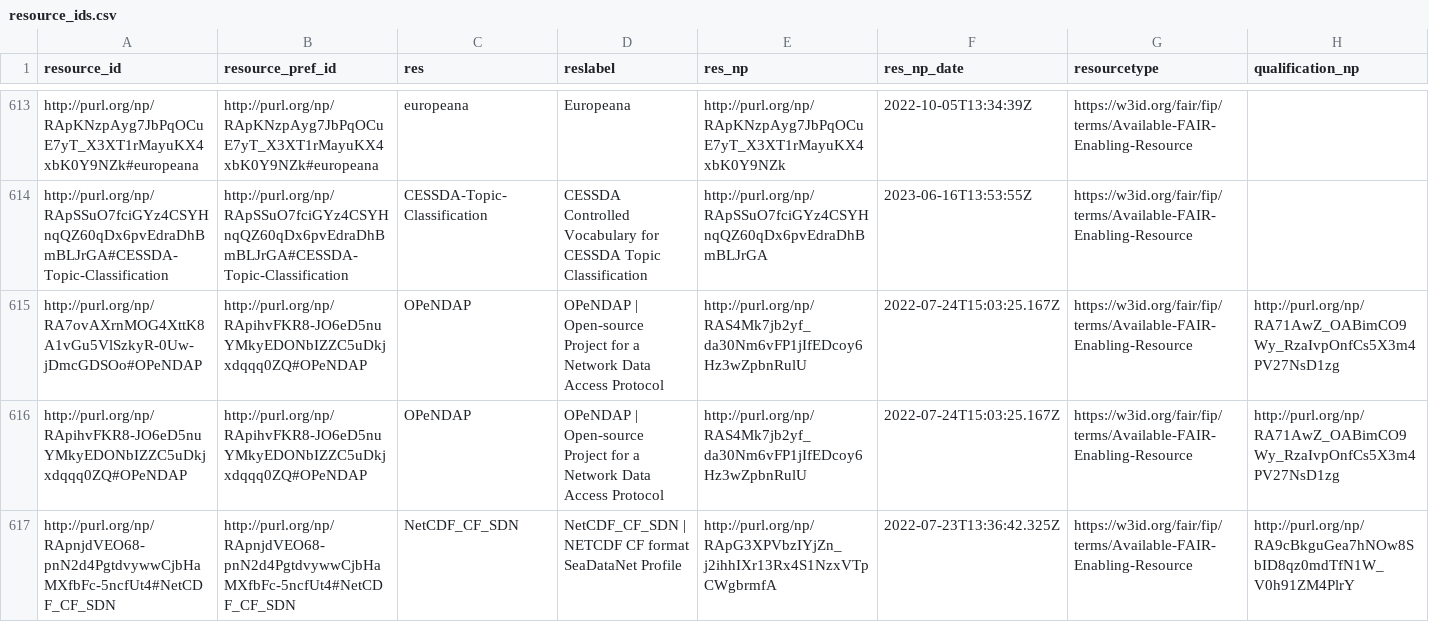
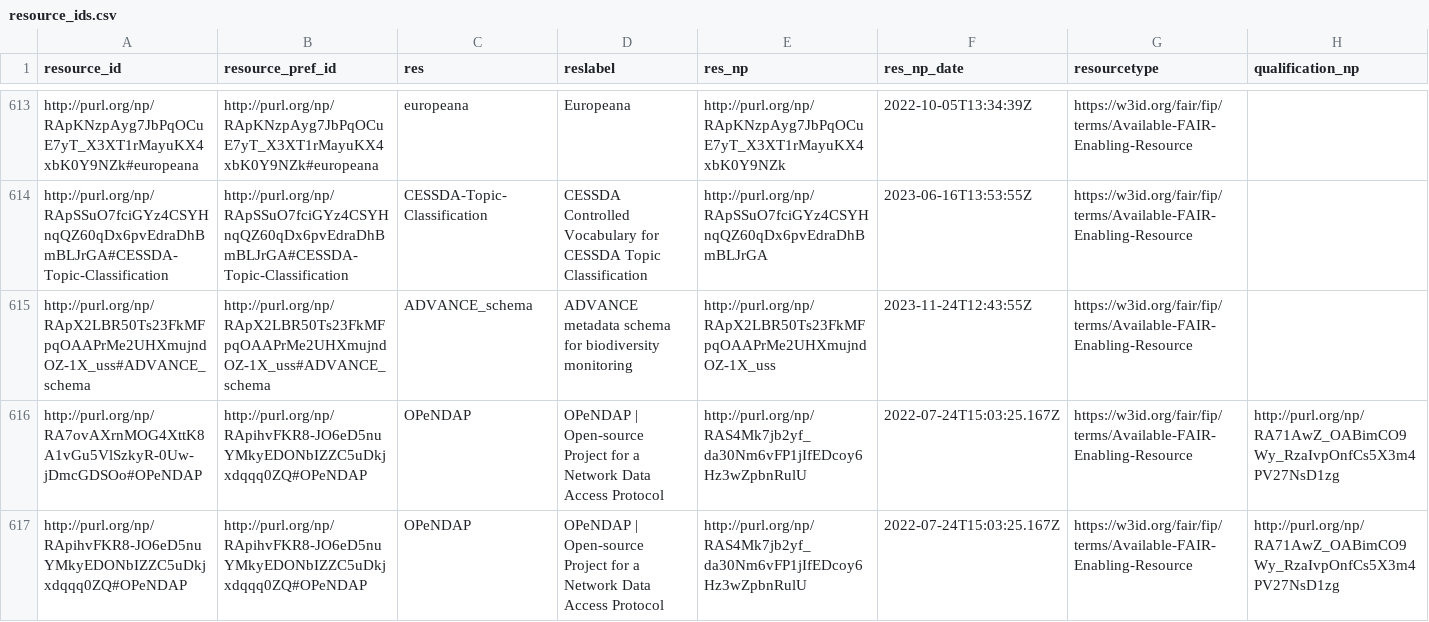
Before and after one commit to peta-pico/dsw-nanopub-api, a CSV file: tables/resource_ids.csv, drawn as a sheet; only a part is shown, gaps mark what is left out; the shorter side is filled out with more unchanged rows; the diff names each change by its address in the sheet, - before the commit and + after, or states it on an @@ line.

Commit message:
Add tables

```diff
--- a/tables/resource_ids.csv
+++ b/tables/resource_ids.csv
+row 615: http://purl.org/np/RApX2LBR50Ts23FkMFpqOAAPrMe2UHXmujndOZ-1X_uss#ADVANCE_schema | http://purl.org/np/RApX2LBR50Ts23FkMFpqOAAPrMe2UHXmujndOZ-1X_uss#ADVANCE_schema | ADVANCE_schema | ADVANCE metadata schema for biodiversity monitoring | http://purl.org/np/RApX2LBR50Ts23FkMFpqOAAPrMe2UHXmujndOZ-1X_uss | 2023-11-24T12:43:55Z | https://w3id.org/fair/fip/terms/Available-FAIR-Enabling-Resource
```
